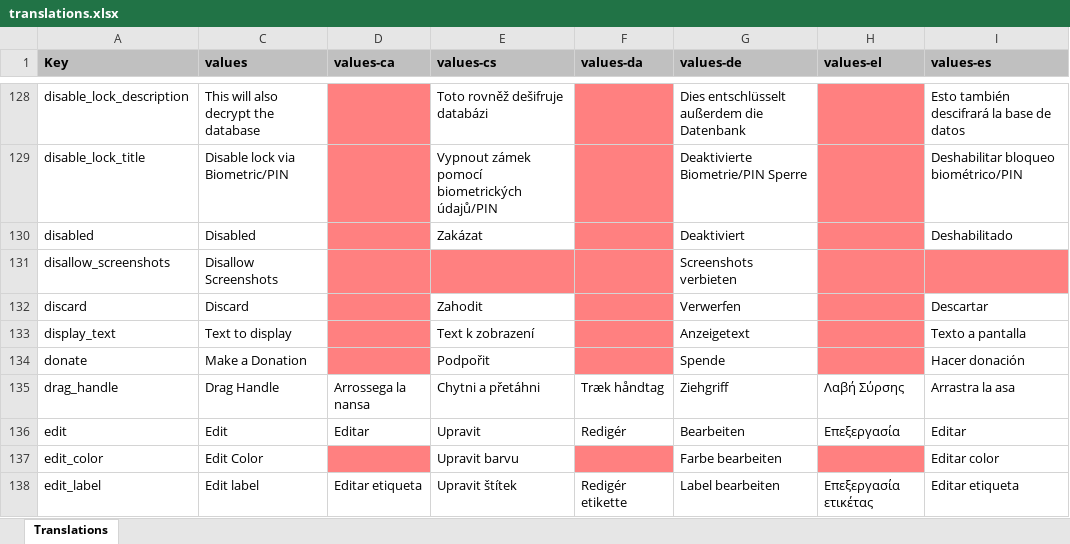
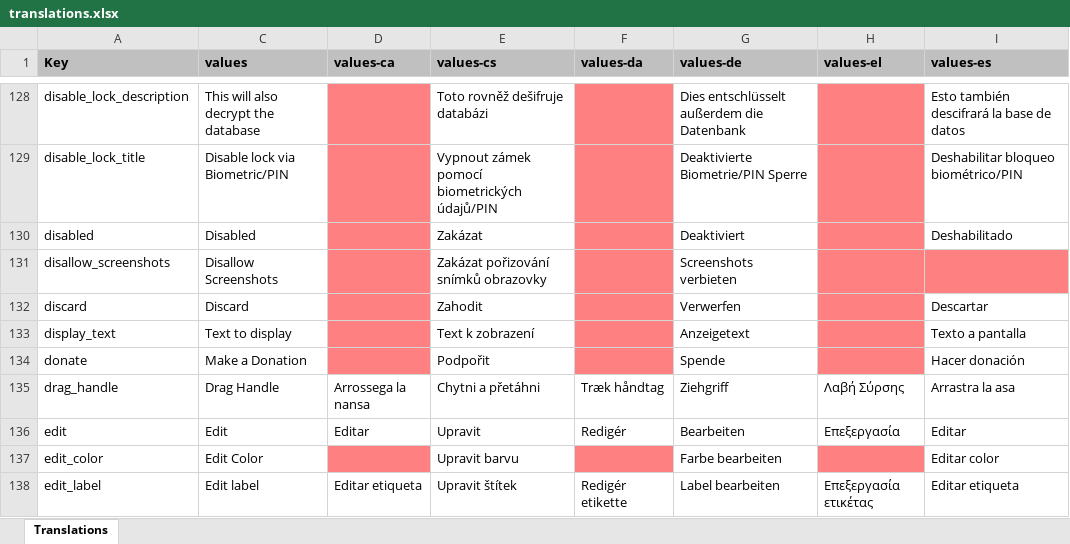
Before and after one commit to PhilKes/NotallyX, an Excel workbook: app/translations.xlsx, sheet Translations, drawn as a sheet; only a part is shown, gaps mark what is left out; values as stored, in another font and other column widths than the file's, no borders; charts and pictures not drawn; the diff names each change by its address in the sheet, - before the commit and + after, or states it on an @@ line.

```diff
--- a/app/translations.xlsx (sheet Translations)
+++ b/app/translations.xlsx (sheet Translations)
-E131 (values-cs): (empty)
+E131 (values-cs): Zakázat pořizování snímků obrazovky
-E131 fill: #FF8080
+E131 fill: none
```
Also changed, not shown: 1 other file.
